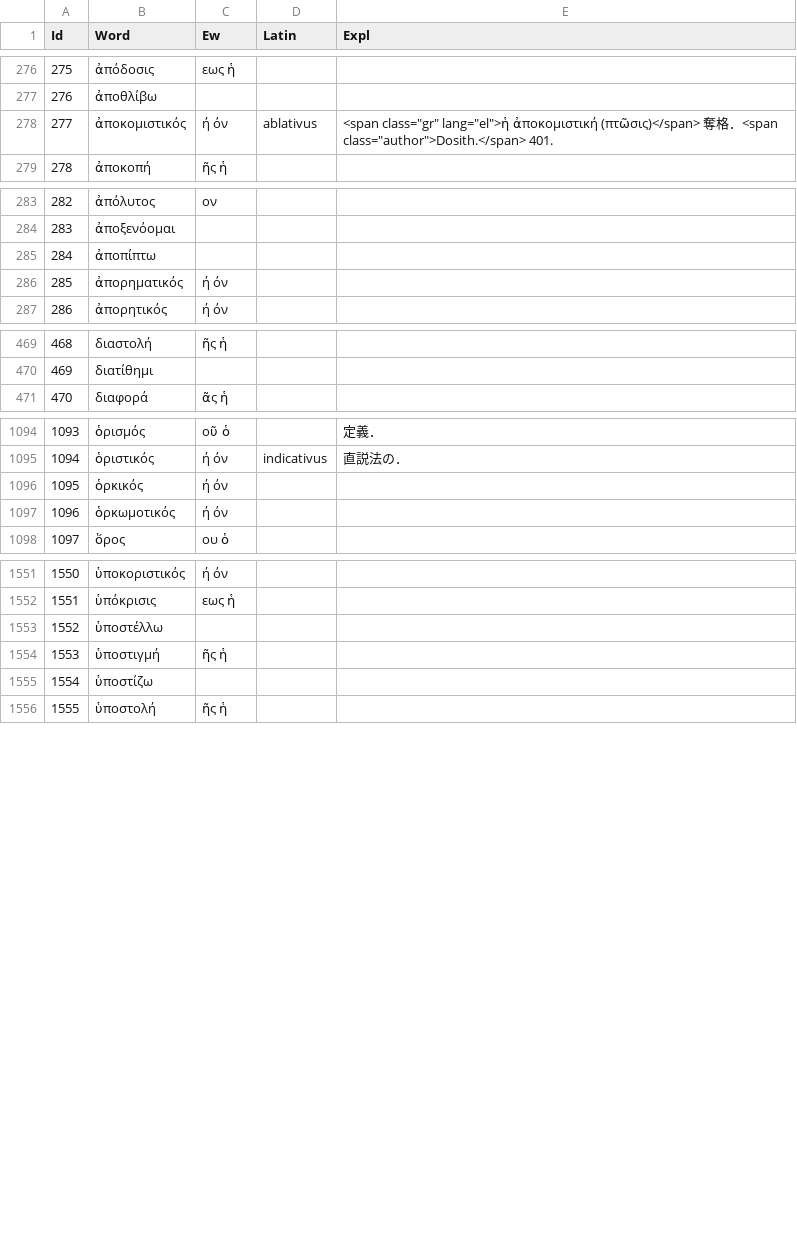
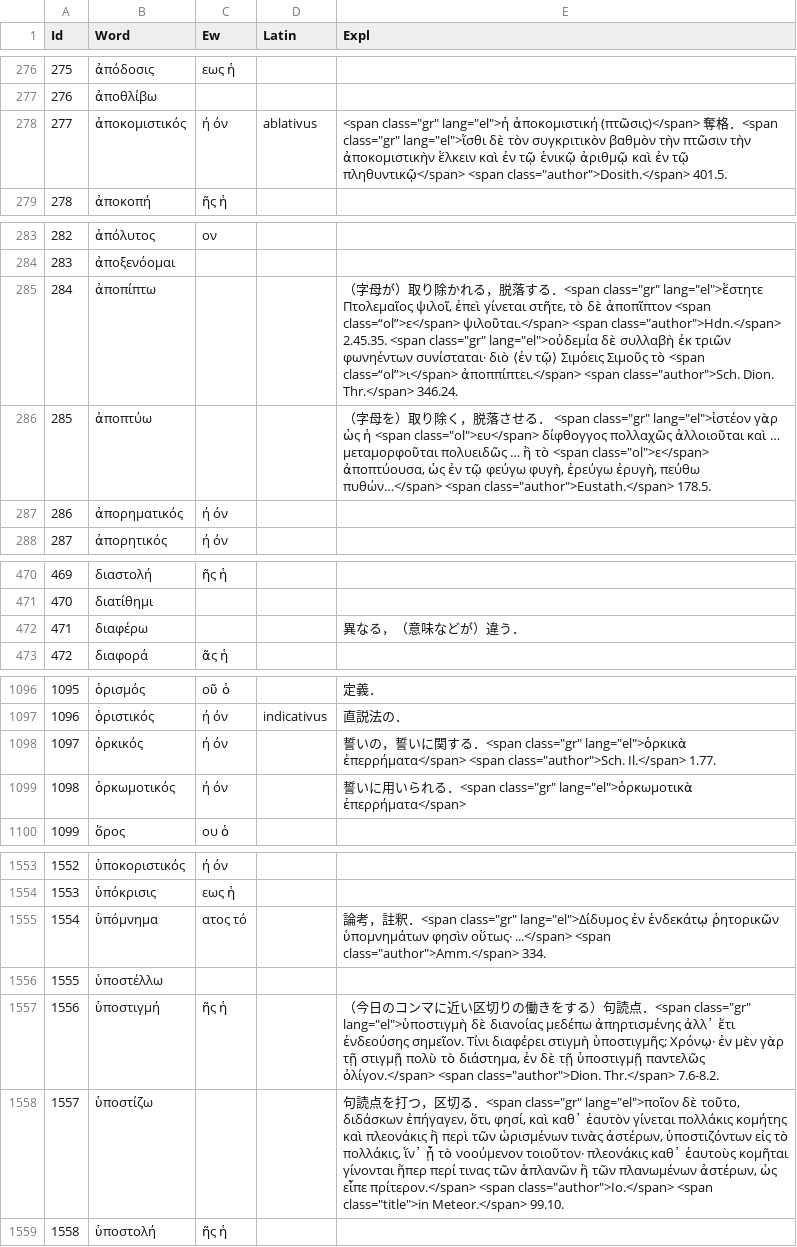
Before and after one commit to ncrt035/lexiconGrammaticum, a CSV file: wordList.csv, drawn as a sheet; only a part is shown, gaps mark what is left out; addresses are those after the commit; the diff covers the shown part only; the diff names each change by its address in the sheet, - before the commit and + after, or states it on an @@ line.

Commit message:
Close #41

```diff
--- a/wordList.csv
+++ b/wordList.csv
-E278 (Expl): …．<span class="author">Dosith.</span> 401.
+E278 (Expl): …．<span class="gr" lang="el">ἴσθι δὲ τὸν συγκριτικὸν βαθμὸν τὴν πτῶσιν τὴν ἀποκομιστικὴν ἕλκειν καὶ ἐν τῷ ἑνικῷ ἀριθμῷ καὶ ἐν τῷ πληθυντικῷ</span> <span class="author">Dosith.</span> 401.5.
-E285 (Expl): (empty)
+E285 (Expl): （字母が）取り除かれる，脱落する．<span class="gr" lang="el">ἕστητε Πτολεμαῖος ψιλοῖ, ἐπεὶ γίνεται στῆτε, τὸ δὲ ἀποπῖπτον <span class=“ol”>ε</span> ψιλοῦται.</span> <span class="author">Hdn.</span> 2.45.35. <span class="gr" lang="el">οὐδεμία δὲ συλλαβὴ ἐκ τριῶν φωνηέντων συνίσταται· διὸ ⟨ἐν τῷ⟩ Σιμόεις Σιμοῦς τὸ <span class=“ol”>ι</span> ἀποππίπτει.</span> <span class="author">Sch. Dion. Thr.</span> 346.24.
+row 286: 285 | ἀποπτύω |  |  | （字母を）取り除く，脱落させる． <span class="gr" lang="el">ἰστέον γὰρ ὡς ἡ <span class="ol">ευ</span> δίφθογγος πολλαχῶς ἀλλοιοῦται καὶ … μεταμορφοῦται πολυειδῶς … ἢ τὸ <span class="ol">ε</span> ἀποπτύουσα, ὡς ἐν τῷ φεύγω φυγὴ, ἐρεύγω ἐρυγὴ, πεύθω πυθών…</span> <span class="author">Eustath.</span> 178.5.
@@ column A (Id) renumbered from row 287 down @@
+row 472: 471 | διαφέρω |  |  | 異なる，（意味などが）違う．
-E1098 (Expl): (empty)
+E1098 (Expl): 誓いの，誓いに関する．<span class="gr" lang="el">ὁρκικὰ ἐπερρήματα</span> <span class="author">Sch. Il.</span> 1.77.
-E1099 (Expl): (empty)
+E1099 (Expl): 誓いに用いられる．<span class="gr" lang="el">ὁρκωμοτικὰ ἐπερρήματα</span>
+row 1555: 1554 | ὑπόμνημα | ατος τό |  | 論考，註釈．<span class="gr" lang="el">Δίδυμος ἐν ἑνδεκάτῳ ῥητορικῶν ὑπομνημάτων φησὶν οὕτως· ...</span> <span class="author">Amm.</span> 334.
-E1557 (Expl): (empty)
+E1557 (Expl): （今日のコンマに近い区切りの働きをする）句読点．<span class="gr" lang="el">ὑποστιγμὴ δὲ διανοίας μεδέπω ἀπηρτισμένης ἀλλ᾽ ἔτι ἐνδεούσης σημεῖον. Τίνι διαφέρει στιγμὴ ὑποστιγμῆς; Χρόνῳ· ἐν μὲν γὰρ τῇ στιγμῇ πολὺ τὸ διάστημα, ἐν δὲ τῇ ὑποστιγμῇ παντελῶς ὀλίγον.</span> <span class="author">Dion. Thr.</span> 7.6-8.2.
-E1558 (Expl): (empty)
+E1558 (Expl): 句読点を打つ，区切る．<span class="gr" lang="el">ποῖον δὲ τοῦτο, διδάσκων ἐπήγαγεν, ὅτι, φησί, καὶ καθ᾽ ἑαυτὸν γίνεται πολλάκις κομήτης καὶ πλεονάκις ἢ περὶ τῶν ὡρισμένων τινὰς ἀστέρων, ὑποστιζόντων εἰς τὸ πολλάκις, ἵν᾽ ᾖ τὸ νοούμενον τοιοῦτον· πλεονάκις καθ᾽ ἑαυτοὺς κομῆται γίνονται ἤπερ περί τινας τῶν ἀπλανῶν ἢ τῶν πλανωμένων ἀστέρων, ὡς εἶπε πρίτερον.</span> <span class="author">Io.</span> <span class="title">in Meteor.</span> 99.10.
```
Also changed, not shown: 4 edited cells elsewhere in this file.
